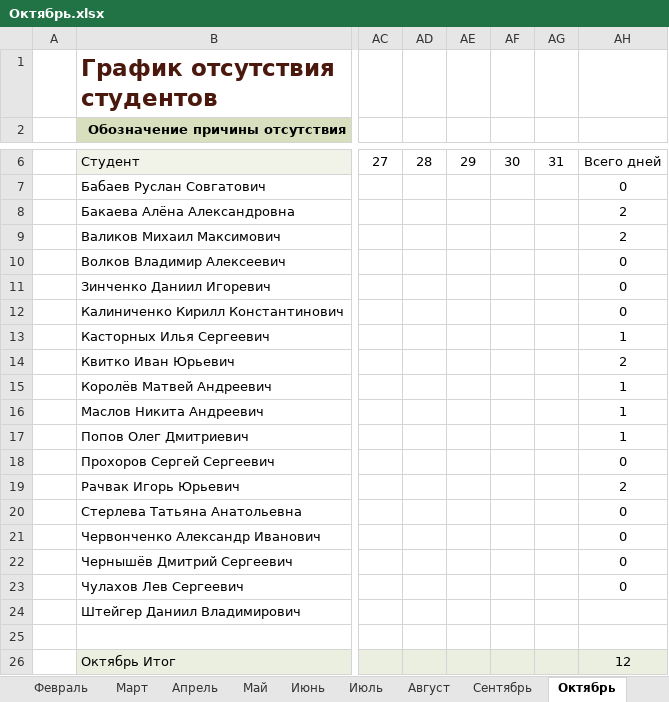
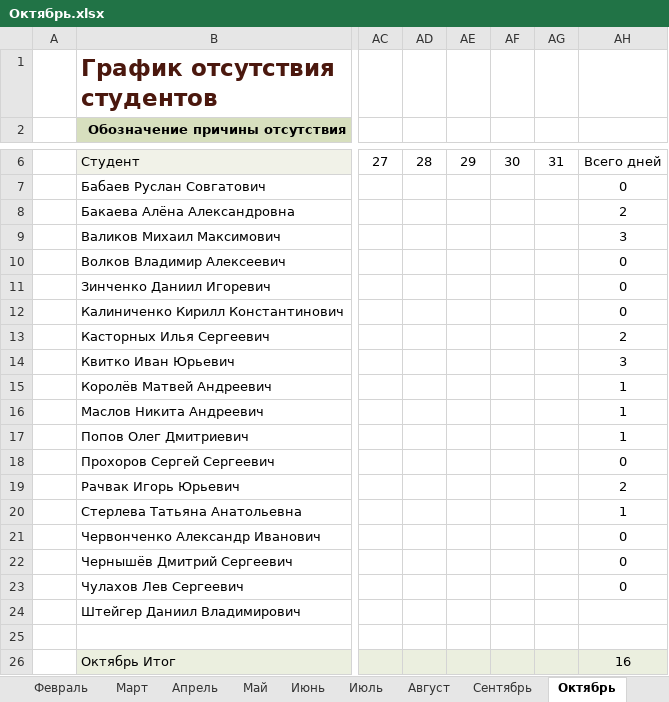
Before and after one commit to Andrew3100/Group10_WEB, an Excel workbook: Посещаемость/Октябрь.xlsx, sheet Октябрь, drawn as a sheet; only a part is shown, gaps mark what is left out; values as stored, in another font and other column widths than the file's, no borders; conditional formats and table styles not drawn; the diff names each change by its address in the sheet, - before the commit and + after, or states it on an @@ line.

```diff
--- a/Посещаемость/Октябрь.xlsx (sheet Октябрь)
+++ b/Посещаемость/Октябрь.xlsx (sheet Октябрь)
-AH9: 2
+AH9: 3
-AH13: 1
+AH13: 2
-AH14: 2
+AH14: 3
-AH20: 0
+AH20: 1
-AH26: 12
+AH26: 16
```
Also changed, not shown: sheet Январь.
